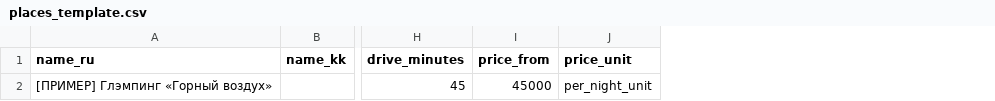
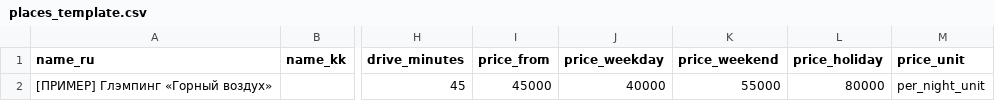
Before and after one commit to eg1oria/demalis, a CSV file: frontend/public/places_template.csv, drawn as a sheet; only a part is shown, gaps mark what is left out; the diff names each change by its address in the sheet, - before the commit and + after, or states it on an @@ line.

```diff
--- a/frontend/public/places_template.csv
+++ b/frontend/public/places_template.csv
+column J (price_weekday), row 2: 40000
+column K (price_weekend), row 2: 55000
+column L (price_holiday), row 2: 80000
```
Also changed, not shown: 56 other files.
